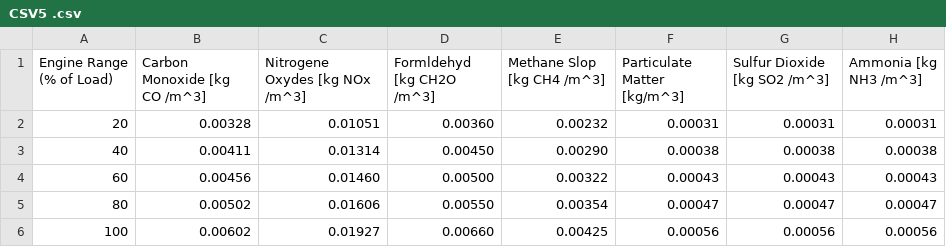
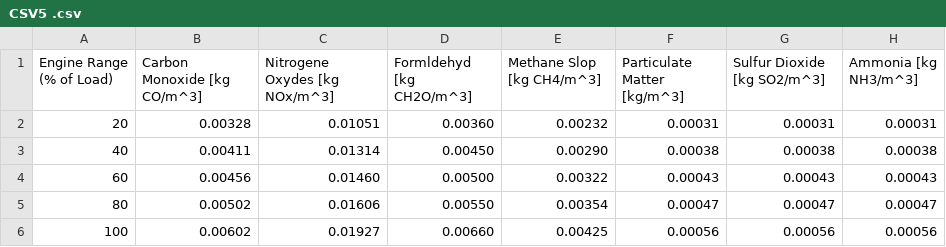
Before and after one commit to Svenhardy/Low-Calorific-Landfillgas-Tool, a CSV file: CSV Files/CSV5 .csv, drawn as a sheet.

Commit message:
Update CSV5 .csv

```diff
--- a/CSV Files/CSV5 .csv
+++ b/CSV Files/CSV5 .csv
@@ -1,2 +1,2 @@
-Engine Range (% of Load);Carbon Monoxide [kg CO /m^3];Nitrogene Oxydes [kg NOx /m^3];Formldehyd [kg CH2O /m^3];Methane Slop [kg CH4 /m^3];Particulate Matter [kg/m^3];Sulfur Dioxide [kg SO2 /m^3];Ammonia [kg NH3 /m^3]
+Engine Range (% of Load);Carbon Monoxide [kg CO/m^3];Nitrogene Oxydes [kg NOx/m^3];Formldehyd [kg CH2O/m^3];Methane Slop [kg CH4/m^3];Particulate Matter [kg/m^3];Sulfur Dioxide [kg SO2/m^3];Ammonia [kg NH3/m^3]
 20;0.00328;0.01051;0.00360;0.00232;0.00031;0.00031;0.00031
```
